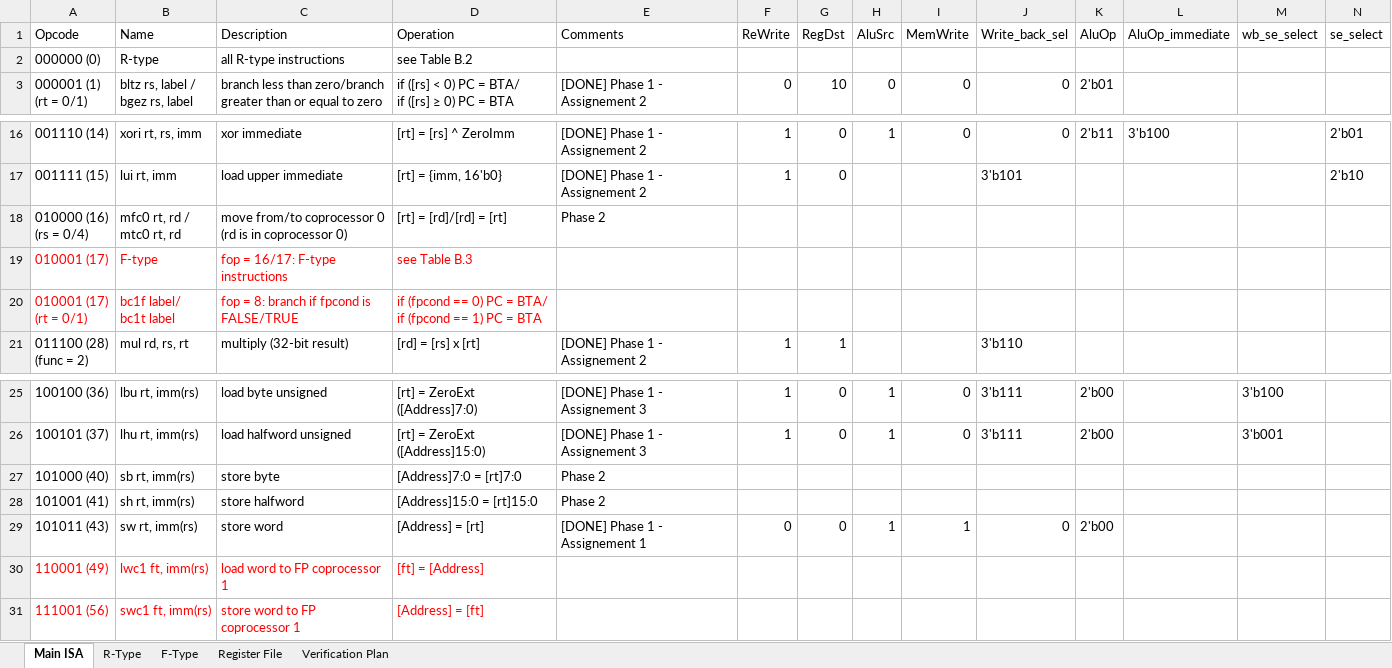
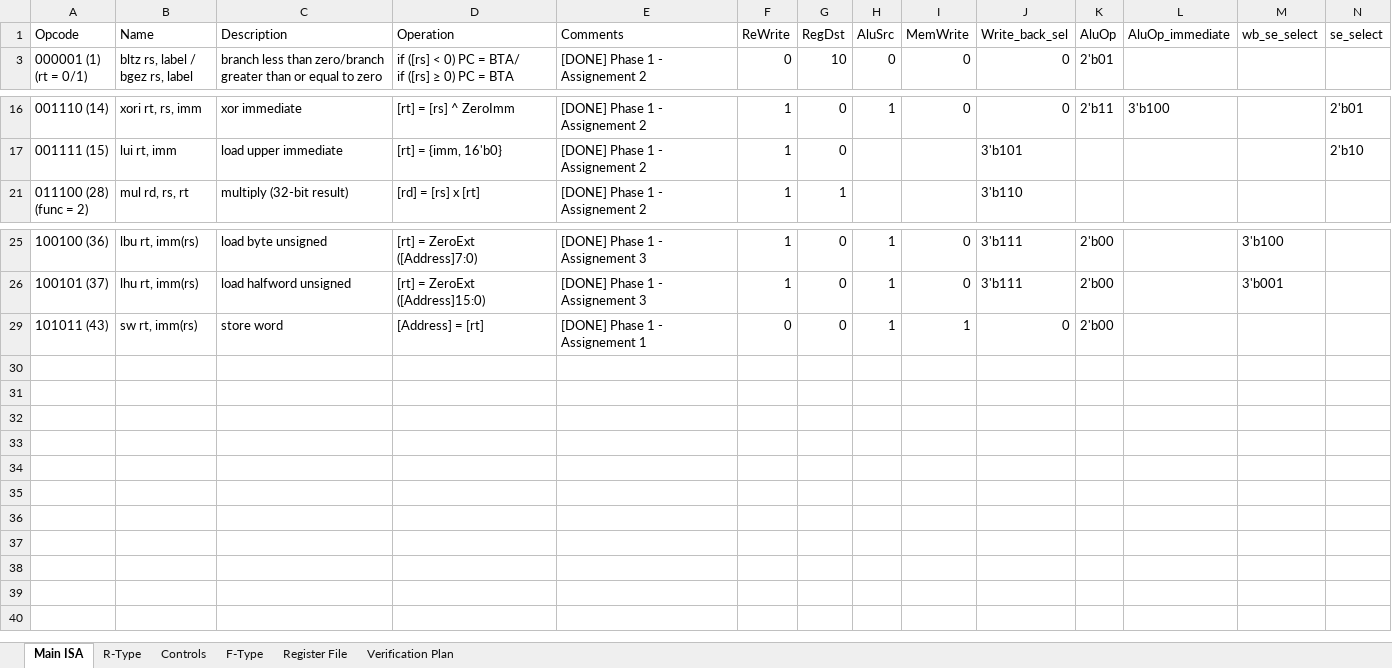
Before and after one commit to KhaledSarhan01/mips_top, an Excel workbook: docs/MIPS I ISA.xlsx, sheet Main ISA, drawn as a sheet; only a part is shown, gaps mark what is left out; values as stored, in another font and other column widths than the file's, no borders; charts and pictures and table styles not drawn; rows hold the shown columns only; ↵ is a line break in a cell; the diff names each change by its address in the sheet, - before the commit and + after, or states it on an @@ line.

Commit message:
Phase 1 is Complete

```diff
--- a/docs/MIPS I ISA.xlsx (sheet Main ISA)
+++ b/docs/MIPS I ISA.xlsx (sheet Main ISA)
+sheet tab: Controls
@@ row 2 hidden: 000000 (0) | R-type | all R-type instructions | see Table B.2 @@
@@ row 18 hidden: 010000 (16) ↵ (rs = 0/4) | mfc0 rt, rd / ↵ mtc0 rt, rd | move from/to coprocessor 0 ↵ (rd is in coprocessor 0) | [rt] = [rd]/[rd] = [rt] | Phase 2 @@
@@ row 19 hidden: 010001 (17) | F-type | fop = 16/17: F-type instructions | see Table B.3 @@
@@ row 20 hidden: 010001 (17) ↵ (rt = 0/1) | bc1f label/ ↵ bc1t label | fop = 8: branch if fpcond is ↵ FALSE/TRUE | if (fpcond == 0) PC = BTA/ ↵ if (fpcond == 1) PC = BTA @@
@@ row 27 hidden: 101000 (40) | sb rt, imm(rs) | store byte | [Address]7:0 = [rt]7:0 | Phase 2 @@
@@ row 28 hidden: 101001 (41) | sh rt, imm(rs) | store halfword | [Address]15:0 = [rt]15:0 | Phase 2 @@
@@ row 30 hidden: 110001 (49) | lwc1 ft, imm(rs) | load word to FP coprocessor 1 | [ft] = [Address] @@
@@ row 31 hidden: 111001 (56) | swc1 ft, imm(rs) | store word to FP coprocessor 1 | [Address] = [ft] @@
```
Also changed, not shown: sheet R-Type, 13 other files.
